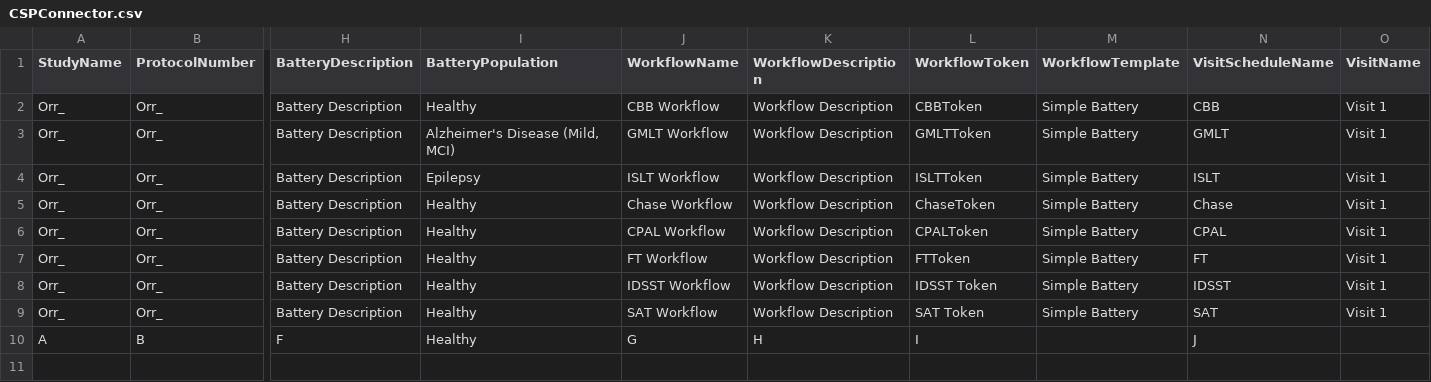
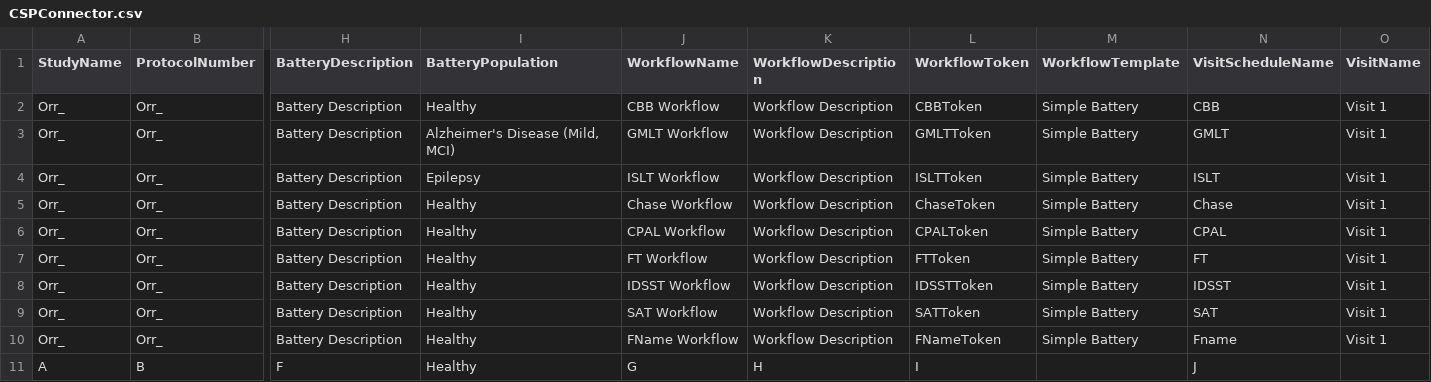
Before and after one commit to zchekir/dll, a CSV file: eSourcePlatform/eSourcePlatform/CSPConnector.csv, drawn as a sheet; only a part is shown, gaps mark what is left out; rows hold the shown columns only; the diff names each change by its address in the sheet, - before the commit and + after, or states it on an @@ line.

Commit message:
QC-44 - Added Test case, csv and raw data for FName processor testing

```diff
--- a/eSourcePlatform/eSourcePlatform/CSPConnector.csv
+++ b/eSourcePlatform/eSourcePlatform/CSPConnector.csv
-L8 (WorkflowToken): IDSST Token
+L8 (WorkflowToken): IDSSTToken
-L9 (WorkflowToken): SAT Token
+L9 (WorkflowToken): SATToken
+row 10: Orr_ | Orr_ | Battery Description | Healthy | FName Workflow | Workflow Description | FNameToken | Simple Battery | Fname | Visit 1
```
Also changed, not shown: eSourcePlatform/CSP/BatteryBlockConnector.csv, 5 other files.
